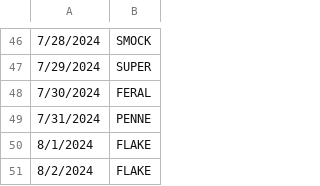
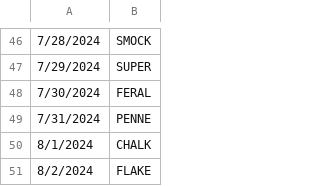
Before and after one commit to deda-72/WORDLE-archive, a CSV file: wordle_archive.csv, drawn as a sheet; only a part is shown, gaps mark what is left out.

Commit message:
Update wordle_archive.csv

```diff
--- a/wordle_archive.csv
+++ b/wordle_archive.csv
@@ -49,3 +49,3 @@
 7/31/2024,PENNE
-8/1/2024,FLAKE,
+8/1/2024,CHALK,
 8/2/2024,FLAKE
```
